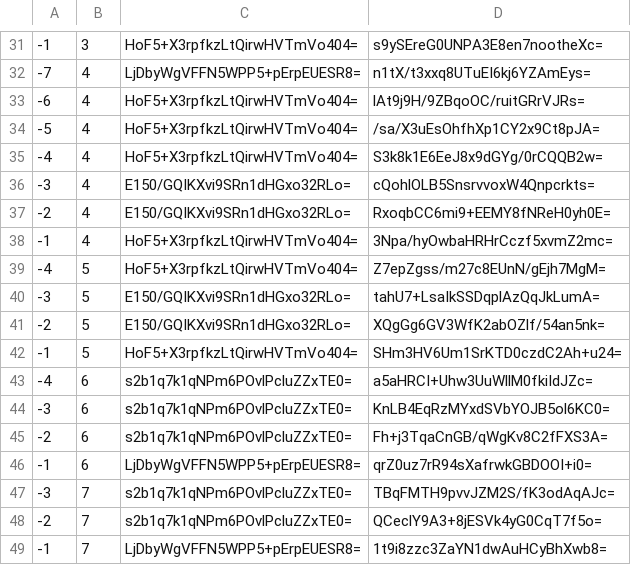
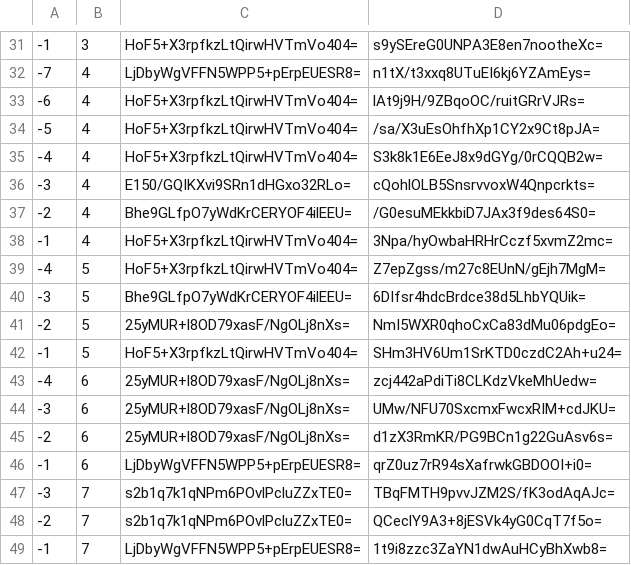
Before and after one commit to counterfitninja/chilled-overworld, a CSV file: tiles/zoom.-1/metadata/k.-1.0.csv, drawn as a sheet; only a part is shown, gaps mark what is left out.

```diff
--- a/tiles/zoom.-1/metadata/k.-1.0.csv
+++ b/tiles/zoom.-1/metadata/k.-1.0.csv
@@ -36,11 +36,11 @@
 -3,4,E150/GQIKXvi9SRn1dHGxo32RLo=,cQohlOLB5SnsrvvoxW4Qnpcrkts=
--2,4,E150/GQIKXvi9SRn1dHGxo32RLo=,RxoqbCC6mi9+EEMY8fNReH0yh0E=
+-2,4,Bhe9GLfpO7yWdKrCERYOF4ilEEU=,/G0esuMEkkbiD7JAx3f9des64S0=
 -1,4,HoF5+X3rpfkzLtQirwHVTmVo404=,3Npa/hyOwbaHRHrCczf5xvmZ2mc=
 -4,5,HoF5+X3rpfkzLtQirwHVTmVo404=,Z7epZgss/m27c8EUnN/gEjh7MgM=
--3,5,E150/GQIKXvi9SRn1dHGxo32RLo=,tahU7+LsaIkSSDqplAzQqJkLumA=
--2,5,E150/GQIKXvi9SRn1dHGxo32RLo=,XQgGg6GV3WfK2abOZlf/54an5nk=
+-3,5,Bhe9GLfpO7yWdKrCERYOF4ilEEU=,6DIfsr4hdcBrdce38d5LhbYQUik=
+-2,5,25yMUR+l8OD79xasF/NgOLj8nXs=,NmI5WXR0qhoCxCa83dMu06pdgEo=
 -1,5,HoF5+X3rpfkzLtQirwHVTmVo404=,SHm3HV6Um1SrKTD0czdC2Ah+u24=
--4,6,s2b1q7k1qNPm6POvlPcluZZxTE0=,a5aHRCI+Uhw3UuWllM0fkiIdJZc=
--3,6,s2b1q7k1qNPm6POvlPcluZZxTE0=,KnLB4EqRzMYxdSVbYOJB5ol6KC0=
--2,6,s2b1q7k1qNPm6POvlPcluZZxTE0=,Fh+j3TqaCnGB/qWgKv8C2fFXS3A=
+-4,6,25yMUR+l8OD79xasF/NgOLj8nXs=,zcj442aPdiTi8CLKdzVkeMhUedw=
+-3,6,25yMUR+l8OD79xasF/NgOLj8nXs=,UMw/NFU70SxcmxFwcxRIM+cdJKU=
+-2,6,25yMUR+l8OD79xasF/NgOLj8nXs=,d1zX3RmKR/PG9BCn1g22GuAsv6s=
 -1,6,LjDbyWgVFFN5WPP5+pErpEUESR8=,qrZ0uz7rR94sXafrwkGBDOOI+i0=
```
Also changed, not shown: tiles/zoom.-2/metadata/k.-1.0.csv, tiles/zoom.-3/metadata/k.-1.0.csv, 2 other files.
